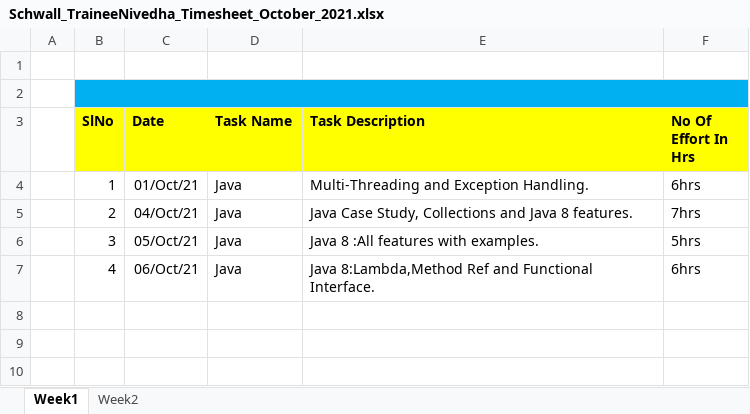
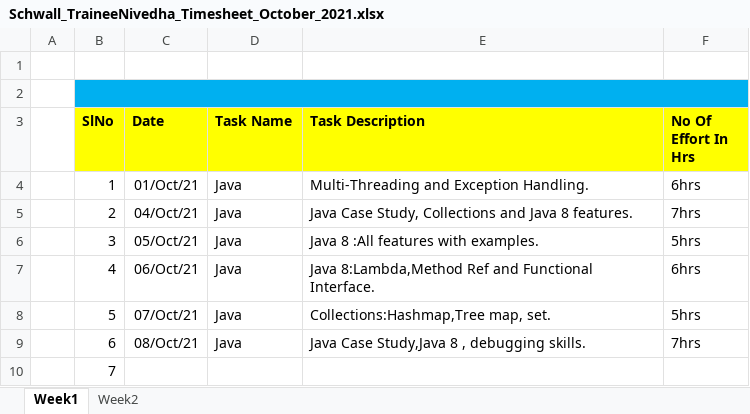
Before and after one commit to Surge-Technology/JavaTraining-Batch1, an Excel workbook: Nivedha/TimeSheet/Schwall_TraineeNivedha_Timesheet_October_2021.xlsx, sheet Week1, drawn as a sheet; values as stored, in another font and other column widths than the file's, no borders; the diff names each change by its address in the sheet, - before the commit and + after, or states it on an @@ line.

Commit message:
Timesheet update

```diff
--- a/Nivedha/TimeSheet/Schwall_TraineeNivedha_Timesheet_October_2021.xlsx (sheet Week1)
+++ b/Nivedha/TimeSheet/Schwall_TraineeNivedha_Timesheet_October_2021.xlsx (sheet Week1)
+row 8:  | 5 | 07/Oct/21 | Java | Collections:Hashmap,Tree map, set. | 5hrs
+row 9:  | 6 | 08/Oct/21 | Java | Java Case Study,Java 8 , debugging skills. | 7hrs
+row 10:  | 7
```
